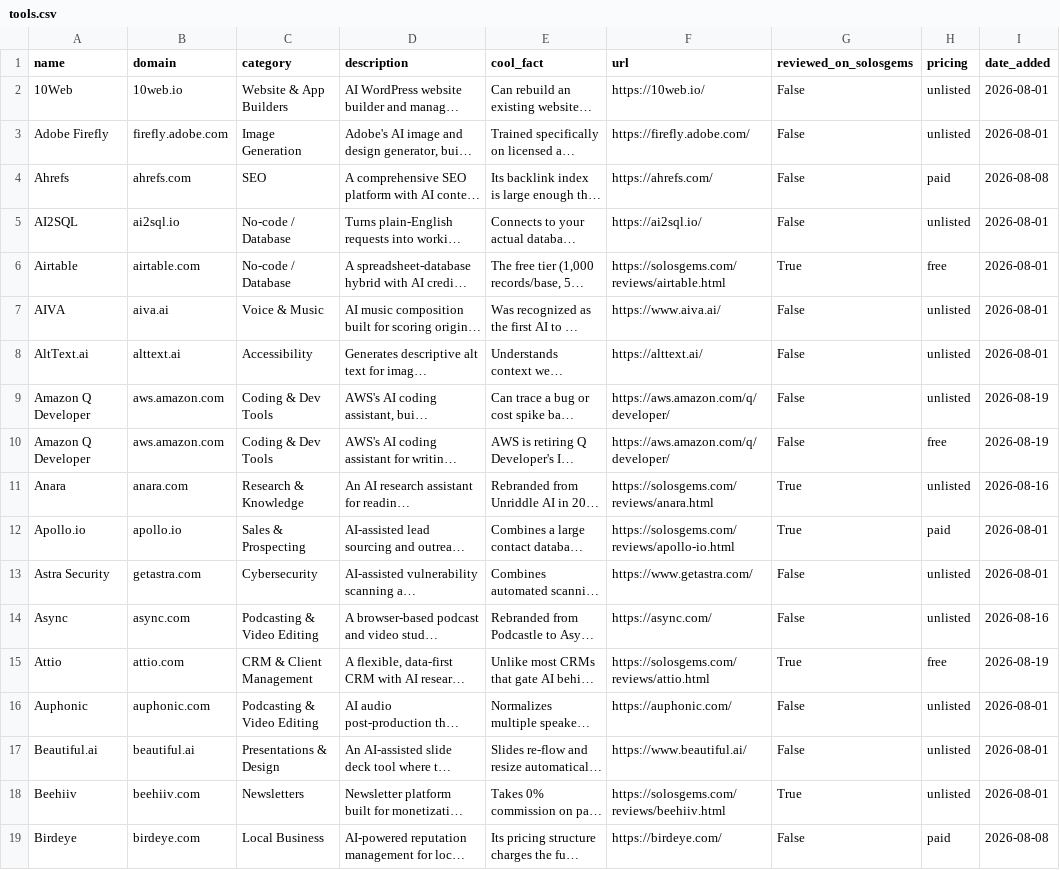
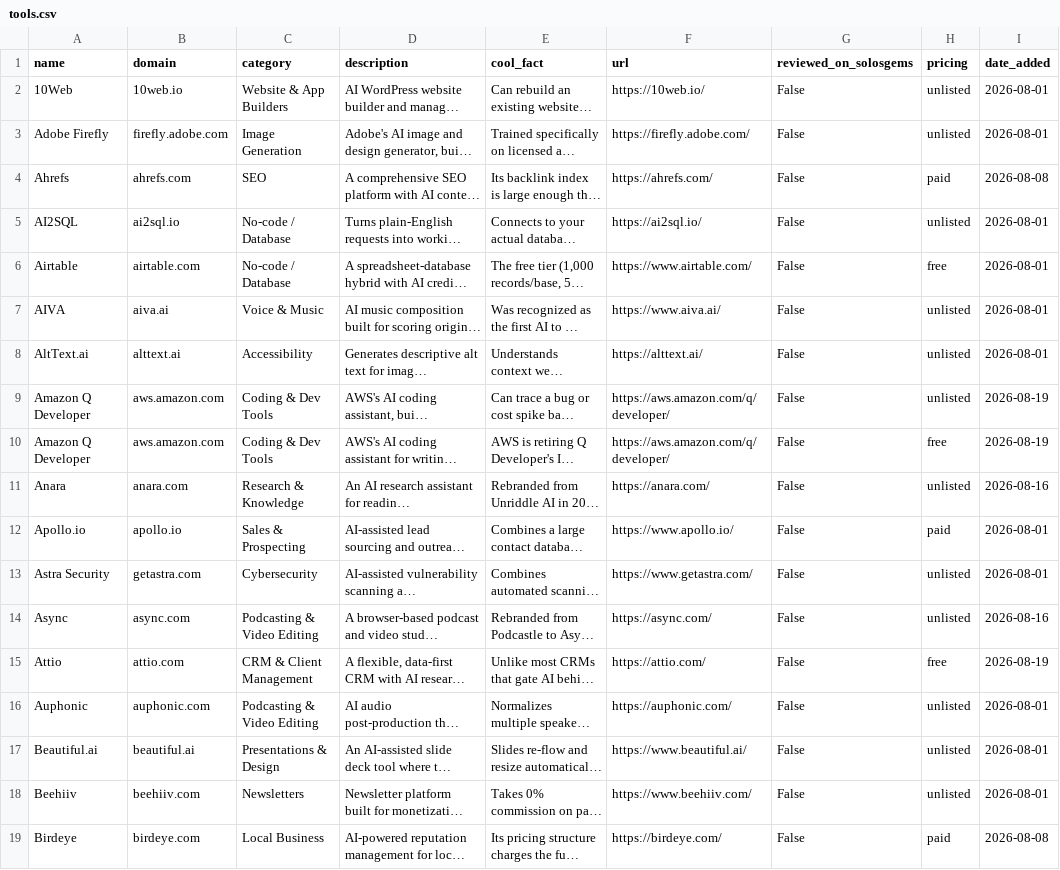
Before and after one commit to tekutron/solosgems, a CSV file: data/tools.csv, drawn as a sheet; only a part is shown; long unchanged cells end in …; the diff covers the shown part only; the diff names each change by its address in the sheet, - before the commit and + after, or states it on an @@ line.

```diff
--- a/data/tools.csv
+++ b/data/tools.csv
-F6 (url): https://solosgems.com/reviews/airtable.html
+F6 (url): https://www.airtable.com/
-G6 (reviewed_on_solosgems): True
+G6 (reviewed_on_solosgems): False
-F11 (url): https://solosgems.com/reviews/anara.html
+F11 (url): https://anara.com/
-G11:G12 (reviewed_on_solosgems): True
+G11:G12 (reviewed_on_solosgems): False
-F12 (url): https://solosgems.com/reviews/apollo-io.html
+F12 (url): https://www.apollo.io/
-F15 (url): https://solosgems.com/reviews/attio.html
+F15 (url): https://attio.com/
-G15 (reviewed_on_solosgems): True
+G15 (reviewed_on_solosgems): False
-F18 (url): https://solosgems.com/reviews/beehiiv.html
+F18 (url): https://www.beehiiv.com/
-G18 (reviewed_on_solosgems): True
+G18 (reviewed_on_solosgems): False
```
Also changed, not shown: 95 edited cells elsewhere in this file.
